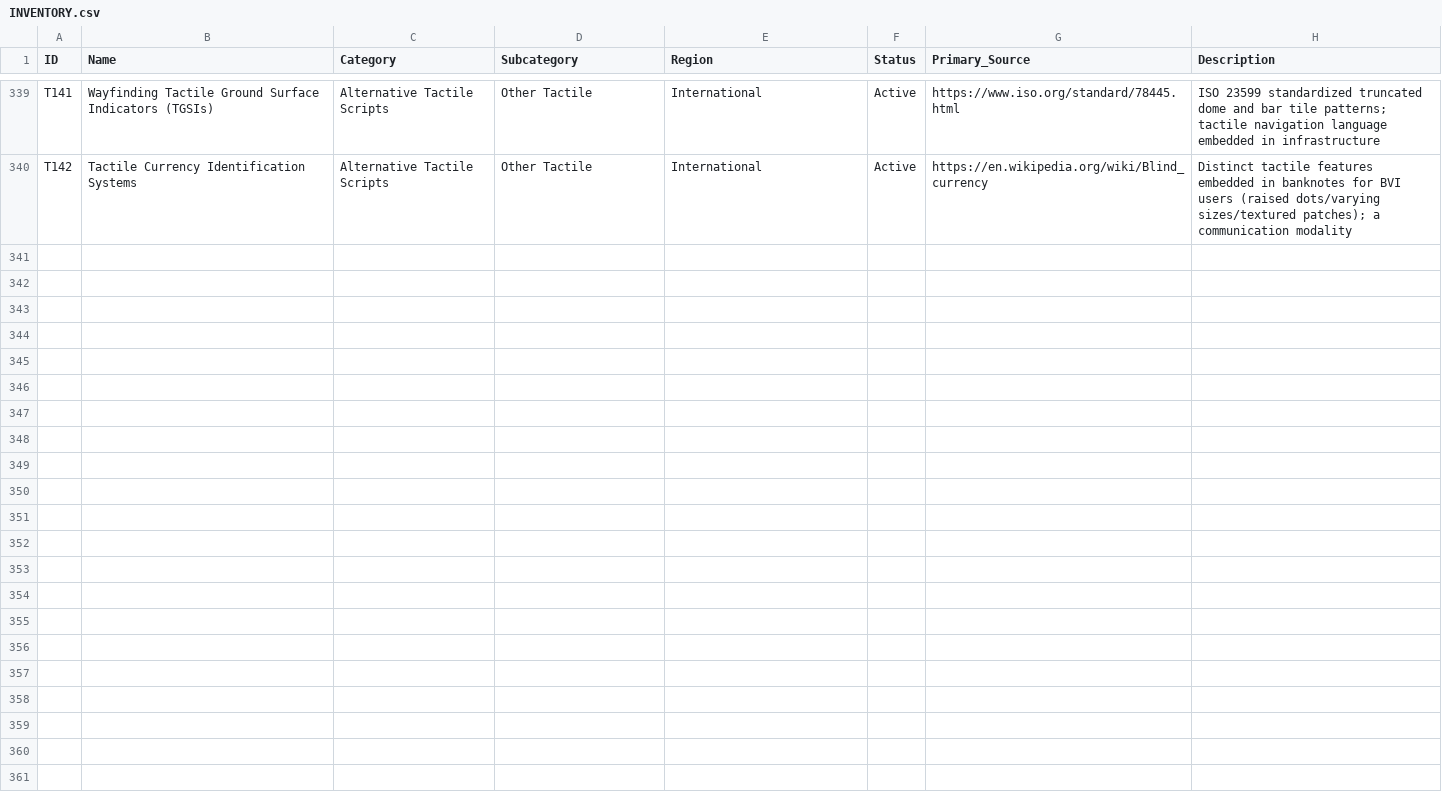
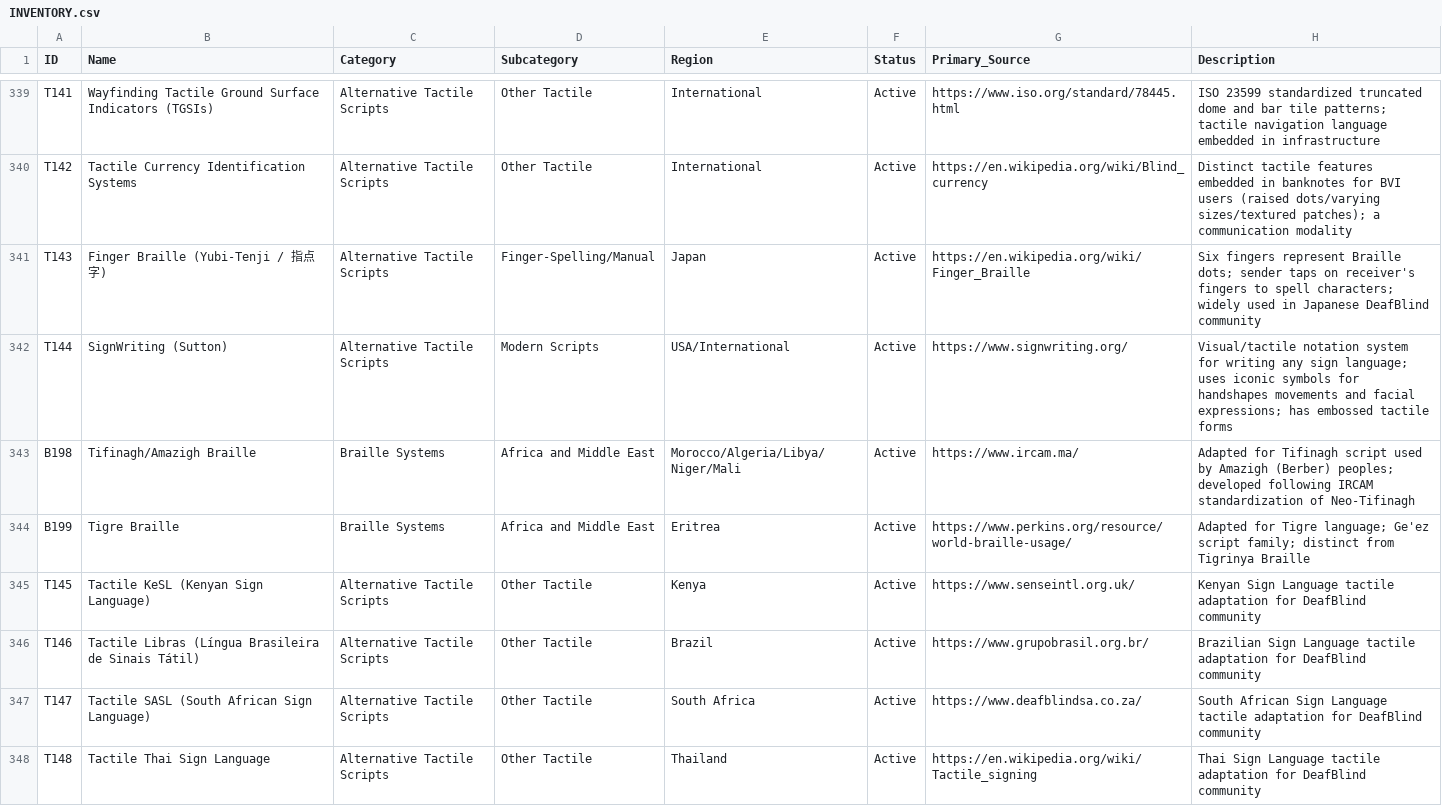
Before and after one commit to bloo-berries/Library-of-the-Blind, a CSV file: INVENTORY.csv, drawn as a sheet; only a part is shown, gaps mark what is left out; the diff covers the shown part only.

Commit message:
Add 16 new resources: Braille systems, tactile sign languages, manual alphabets, and historical systems
New Braille systems (5): Tifinagh/Amazigh, Tigre, Dhivehi, Dance Notation,
Knitting/Crochet Pattern. New alternative tactile scripts (11): Finger Braille
(Yubi-Tenji), SignWriting (Sutton), Dactilológico en Palma, Tactile Cued Speech,
Tactile Libras, Tactile SASL, Tactile KeSL, Tactile Thai SL, Tactile TİD,
Vanuatu Sand Drawing, Yupana. Also adds Swati and Ndebele as South African
Braille sub-items and surfaces Object/Tangible Symbol Systems in main README.
Updates total from 323 to 339 methodologies (201 Braille + 138 alternative).

```diff
--- a/INVENTORY.csv
+++ b/INVENTORY.csv
@@ -340 +340,9 @@ T141,Wayfinding Tactile Ground Surface Indicators (TGSIs),Alternative Tactile Sc
 T142,Tactile Currency Identification Systems,Alternative Tactile Scripts,Other Tactile,International,Active,https://en.wikipedia.org/wiki/Blind_currency,Distinct tactile features embedded in banknotes for BVI users (raised dots/varying sizes/textured patches); a communication modality
+T143,Finger Braille (Yubi-Tenji / 指点字),Alternative Tactile Scripts,Finger-Spelling/Manual,Japan,Active,https://en.wikipedia.org/wiki/Finger_Braille,Six fingers represent Braille dots; sender taps on receiver's fingers to spell characters; widely used in Japanese DeafBlind community
+T144,SignWriting (Sutton),Alternative Tactile Scripts,Modern Scripts,USA/International,Active,https://www.signwriting.org/,Visual/tactile notation system for writing any sign language; uses iconic symbols for handshapes movements and facial expressions; has embossed tactile forms
+B198,Tifinagh/Amazigh Braille,Braille Systems,Africa and Middle East,Morocco/Algeria/Libya/Niger/Mali,Active,https://www.ircam.ma/,Adapted for Tifinagh script used by Amazigh (Berber) peoples; developed following IRCAM standardization of Neo-Tifinagh
+B199,Tigre Braille,Braille Systems,Africa and Middle East,Eritrea,Active,https://www.perkins.org/resource/world-braille-usage/,Adapted for Tigre language; Ge'ez script family; distinct from Tigrinya Braille
+T145,Tactile KeSL (Kenyan Sign Language),Alternative Tactile Scripts,Other Tactile,Kenya,Active,https://www.senseintl.org.uk/,Kenyan Sign Language tactile adaptation for DeafBlind community
+T146,Tactile Libras (Língua Brasileira de Sinais Tátil),Alternative Tactile Scripts,Other Tactile,Brazil,Active,https://www.grupobrasil.org.br/,Brazilian Sign Language tactile adaptation for DeafBlind community
+T147,Tactile SASL (South African Sign Language),Alternative Tactile Scripts,Other Tactile,South Africa,Active,https://www.deafblindsa.co.za/,South African Sign Language tactile adaptation for DeafBlind community
+T148,Tactile Thai Sign Language,Alternative Tactile Scripts,Other Tactile,Thailand,Active,https://en.wikipedia.org/wiki/Tactile_signing,Thai Sign Language tactile adaptation for DeafBlind community
```
Also changed, not shown: 8 added rows elsewhere in this file, 5 other files.
